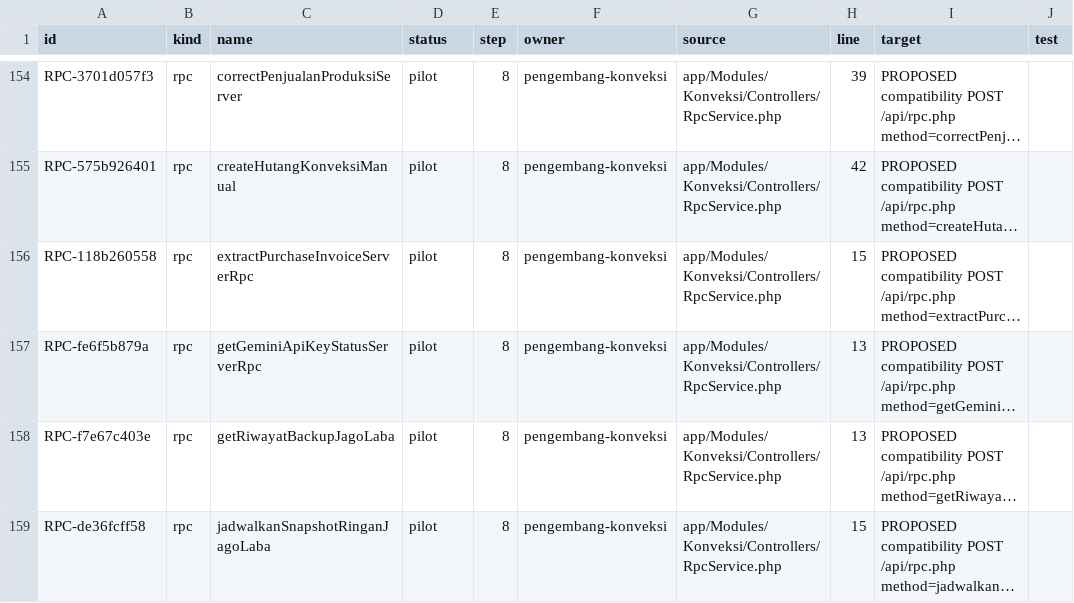
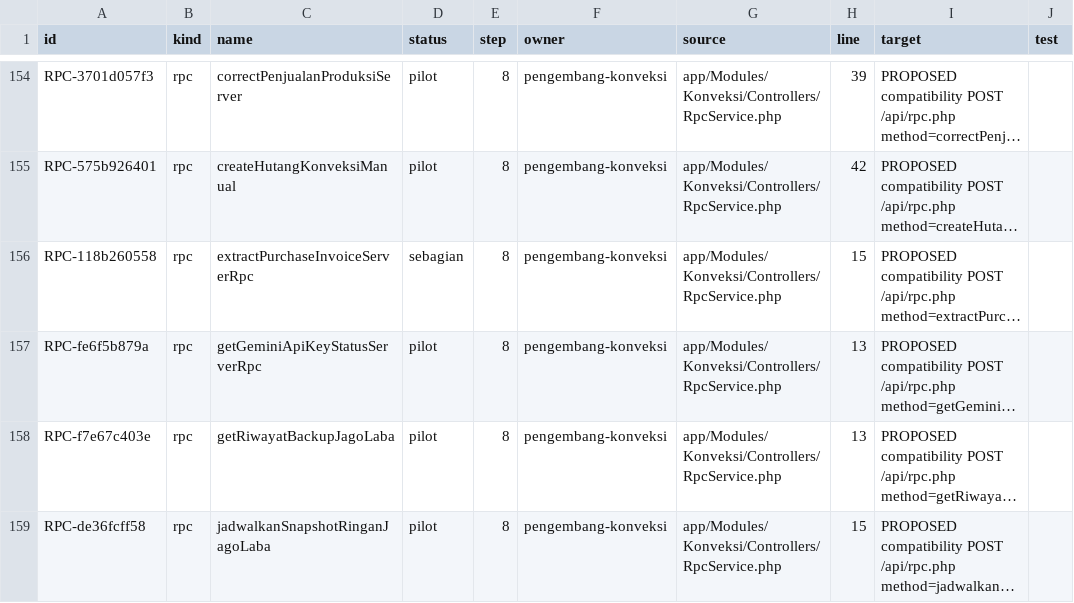
Before and after one commit to mfathin111999/jago-laba, a CSV file: docs/architecture/laravel-feature-checklist-20261101.csv, drawn as a sheet; only a part is shown, gaps mark what is left out; long unchanged cells end in …; the diff names each change by its address in the sheet, - before the commit and + after, or states it on an @@ line.

```diff
--- a/docs/architecture/laravel-feature-checklist-20261101.csv
+++ b/docs/architecture/laravel-feature-checklist-20261101.csv
-D156 (status): pilot
+D156 (status): sebagian
```
Also changed, not shown: 4 other files.
